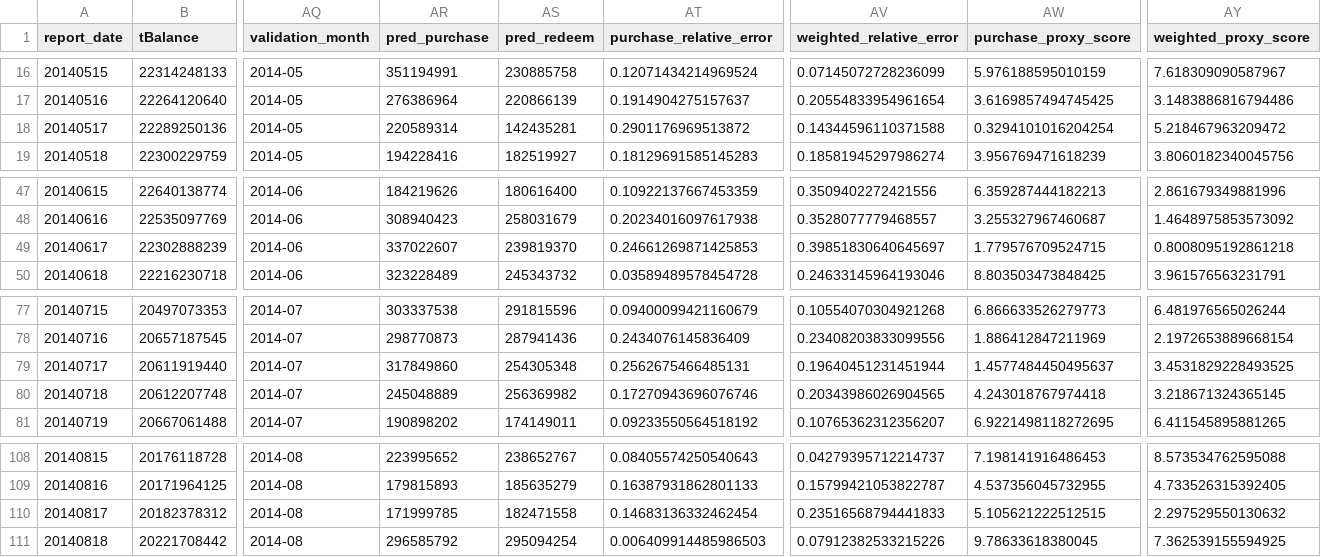
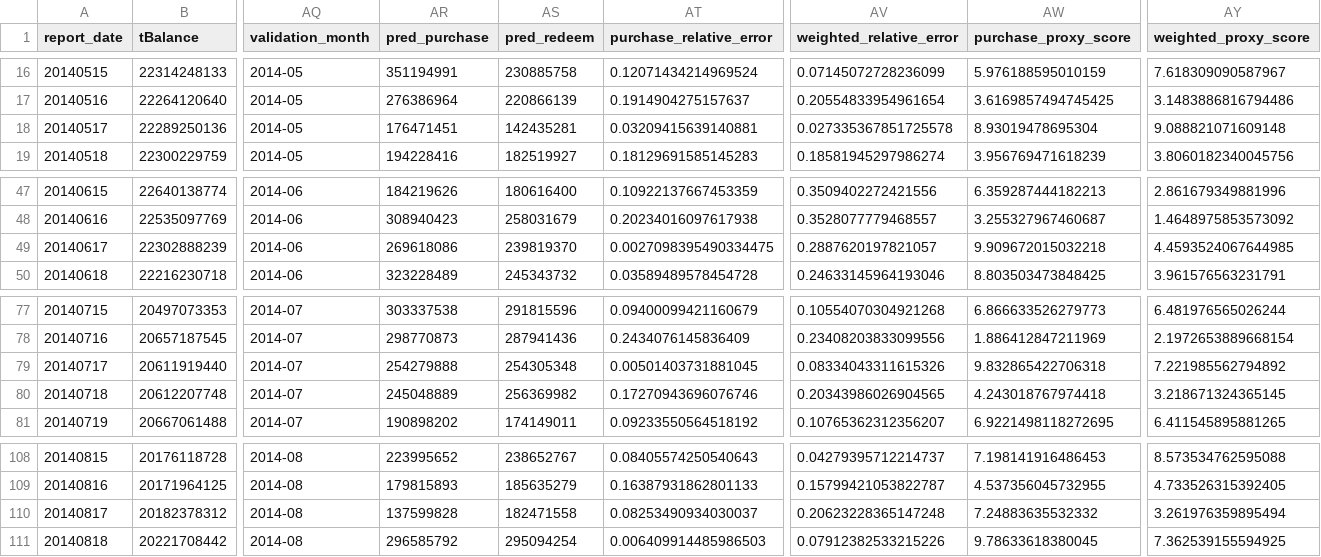
Before and after one commit to makabaka165/tianchi_funds, a CSV file: output/rolling_validation_2014_05_08.csv, drawn as a sheet; only a part is shown, gaps mark what is left out; the diff names each change by its address in the sheet, - before the commit and + after, or states it on an @@ line.

Commit message:
Add day 17 purchase adjustment

```diff
--- a/output/rolling_validation_2014_05_08.csv
+++ b/output/rolling_validation_2014_05_08.csv
-AR18 (pred_purchase): 220589314
+AR18 (pred_purchase): 176471451
-AT18 (purchase_relative_error): 0.2901176969513872
+AT18 (purchase_relative_error): 0.03209415639140881
-AV18 (weighted_relative_error): 0.14344596110371588
+AV18 (weighted_relative_error): 0.027335367851725578
-AW18 (purchase_proxy_score): 0.3294101016204254
+AW18 (purchase_proxy_score): 8.93019478695304
-AY18 (weighted_proxy_score): 5.218467963209472
+AY18 (weighted_proxy_score): 9.088821071609148
-AR49 (pred_purchase): 337022607
+AR49 (pred_purchase): 269618086
-AT49 (purchase_relative_error): 0.24661269871425853
+AT49 (purchase_relative_error): 0.0027098395490334475
-AV49 (weighted_relative_error): 0.39851830640645697
+AV49 (weighted_relative_error): 0.2887620197821057
-AW49 (purchase_proxy_score): 1.779576709524715
+AW49 (purchase_proxy_score): 9.909672015032218
-AY49 (weighted_proxy_score): 0.8008095192861218
+AY49 (weighted_proxy_score): 4.4593524067644985
-AR79 (pred_purchase): 317849860
+AR79 (pred_purchase): 254279888
-AT79 (purchase_relative_error): 0.2562675466485131
+AT79 (purchase_relative_error): 0.00501403731881045
-AV79 (weighted_relative_error): 0.19640451231451944
+AV79 (weighted_relative_error): 0.08334043311615326
-AW79 (purchase_proxy_score): 1.4577484450495637
+AW79 (purchase_proxy_score): 9.832865422706318
-AY79 (weighted_proxy_score): 3.4531829228493525
+AY79 (weighted_proxy_score): 7.221985562794892
-AR110 (pred_purchase): 171999785
+AR110 (pred_purchase): 137599828
-AT110 (purchase_relative_error): 0.14683136332462454
+AT110 (purchase_relative_error): 0.08253490934030037
-AV110 (weighted_relative_error): 0.23516568794441833
+AV110 (weighted_relative_error): 0.20623228365147248
-AW110 (purchase_proxy_score): 5.105621222512515
+AW110 (purchase_proxy_score): 7.24883635532332
-AY110 (weighted_proxy_score): 2.297529550130632
+AY110 (weighted_proxy_score): 3.261976359895494
```
Also changed, not shown: output/tc_comp_predict_table.csv, output/validation_august_2014.csv, 5 other files.
